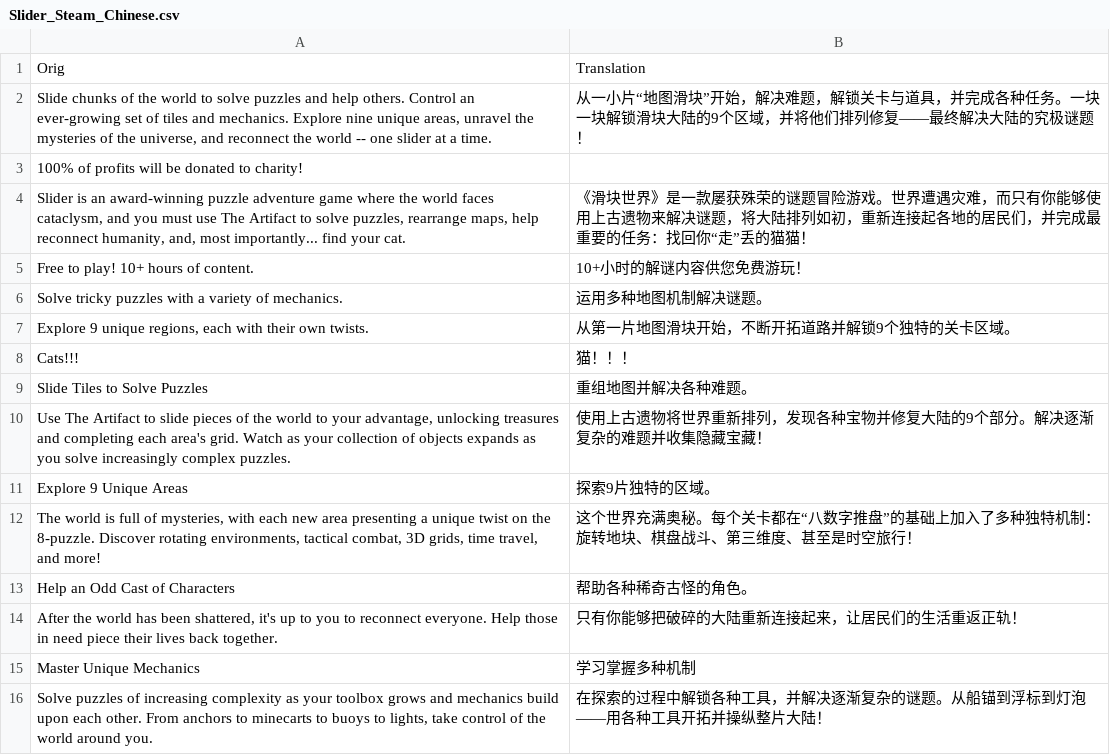
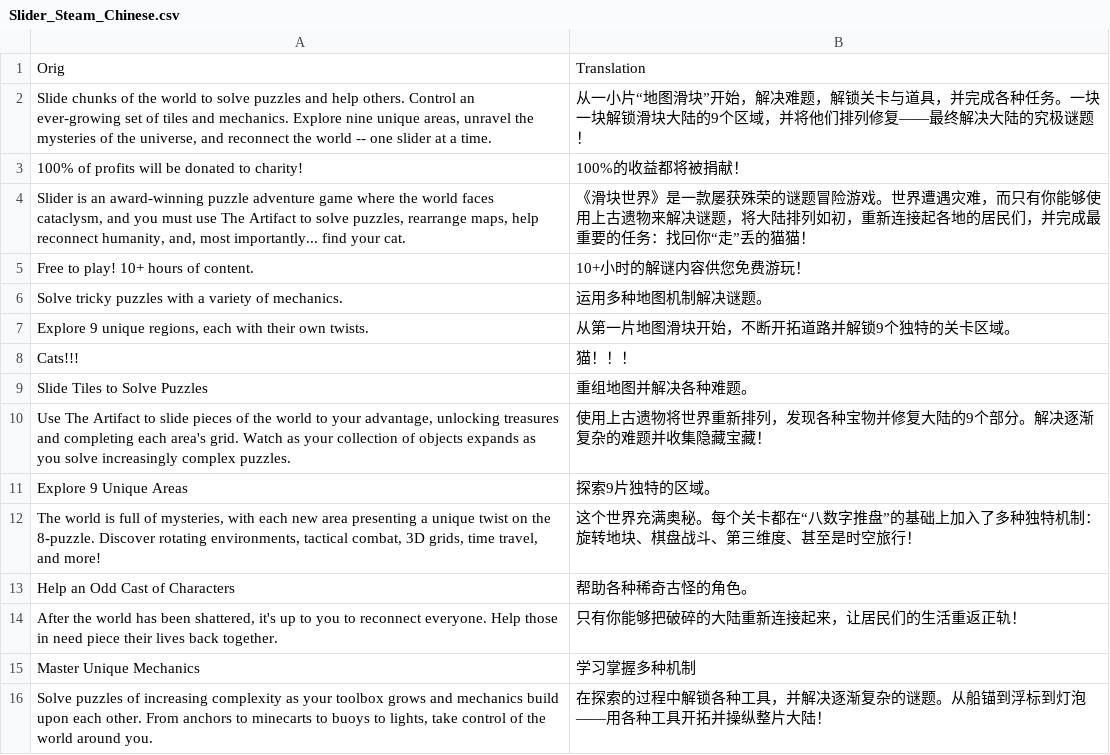
Before and after one commit to randomerz/Slider, a CSV file: production/steam/localization/steam/Slider_Steam_Chinese.csv, drawn as a sheet.

```diff
--- a/production/steam/localization/steam/Slider_Steam_Chinese.csv
+++ b/production/steam/localization/steam/Slider_Steam_Chinese.csv
@@ -2,3 +2,3 @@ Orig,Translation
 "Slide chunks of the world to solve puzzles and help others. Control an ever-growing set of tiles and mechanics. Explore nine unique areas, unravel the mysteries of the universe, and reconnect the world -- one slider at a time.",从一小片“地图滑块”开始，解决难题，解锁关卡与道具，并完成各种任务。一块一块解锁滑块大陆的9个区域，并将他们排列修复——最终解决大陆的究极谜题！
-"100% of profits will be donated to charity!",""
+"100% of profits will be donated to charity!","100%的收益都将被捐献！"
 "Slider is an award-winning puzzle adventure game where the world faces cataclysm, and you must use The Artifact to solve puzzles, rearrange maps, help reconnect humanity, and, most importantly... find your cat.",《滑块世界》是一款屡获殊荣的谜题冒险游戏。世界遭遇灾难，而只有你能够使用上古遗物来解决谜题，将大陆排列如初，重新连接起各地的居民们，并完成最重要的任务：找回你“走”丢的猫猫！
```
Also changed, not shown: Slider/Assets/StreamingAssets/Localizations/Chinese/Jungle_scene.csv, Slider/Assets/StreamingAssets/Localizations/Chinese/Mountain_scene.csv, 36 other files.
